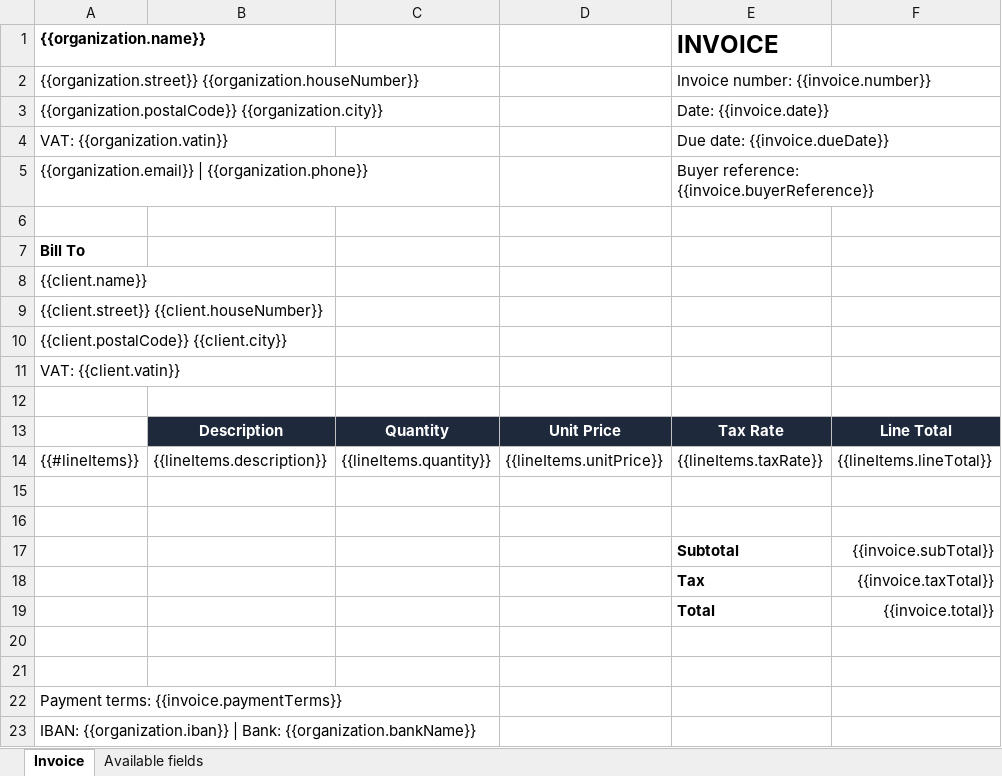
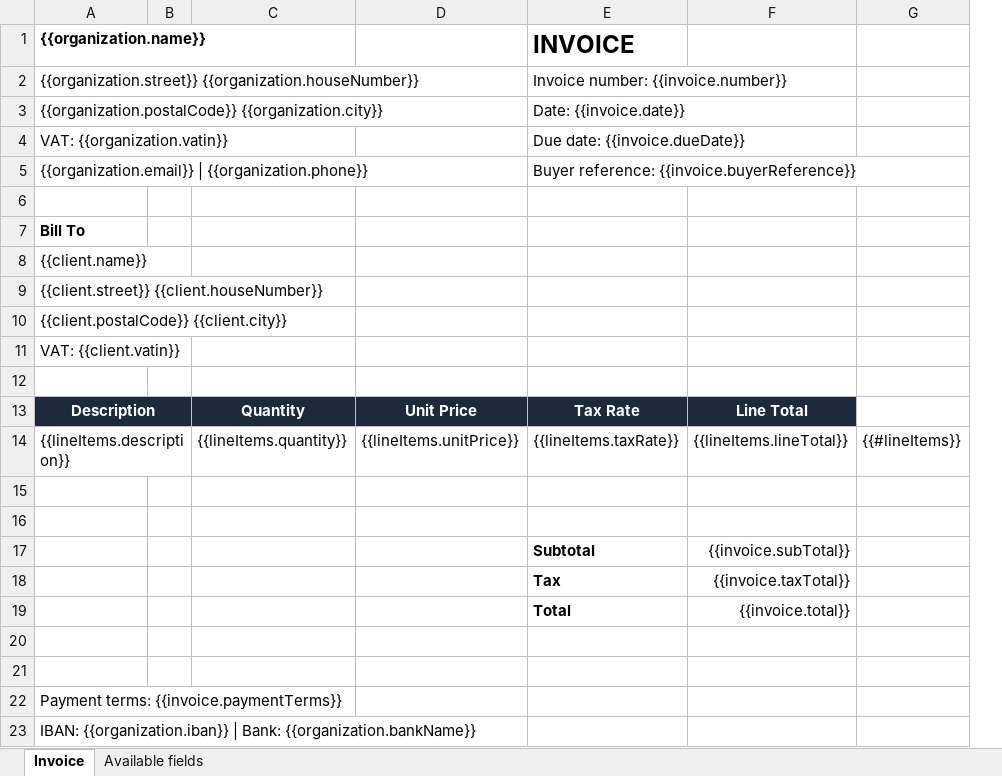
Before and after one commit to MaMissaoui/FaturaCloud, an Excel workbook: db/templates/invoice_default.xlsx, sheet Invoice, drawn as a sheet; values as stored, in another font and other column widths than the file's, no borders; removed rows and columns are numbered as before the commit, all else as after; the diff names each change by its address in the sheet, - before the commit and + after, or states it on an @@ line.

```diff
--- a/db/templates/invoice_default.xlsx (sheet Invoice)
+++ b/db/templates/invoice_default.xlsx (sheet Invoice)
-column B, rows 13-14: Description | {{lineItems.description}}
+column B, empty
+column G, row 14: {{#lineItems}}
-A13 ({{organization.name}}): (empty)
+A13 ({{organization.name}}): Description
-A13 fill: none
+A13 fill: #1E293B
+A13:B13 merged
-A14 ({{organization.name}}): {{#lineItems}}
+A14 ({{organization.name}}): {{lineItems.description}}
+A14:B14 merged
```
Also changed, not shown: sheet Available fields, 3 other files.
